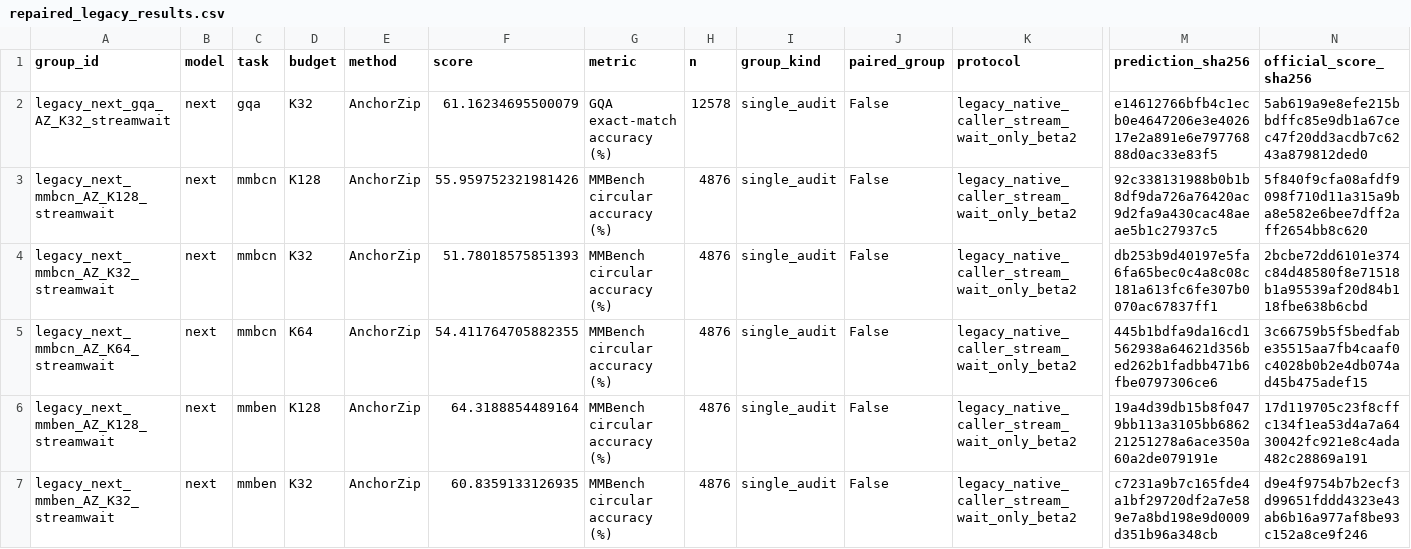
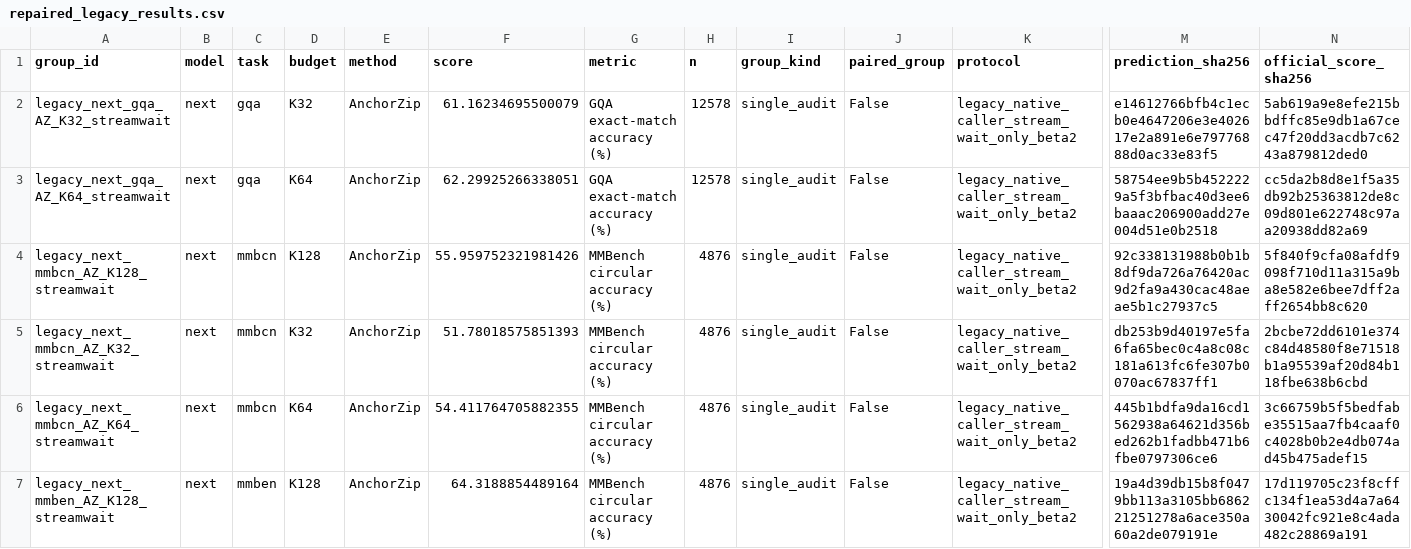
Before and after one commit to Code-Yan-ZX/EADP, a CSV file: Qwen_vl/outputs/anchor_completion_validation/records_20261003/audit_followup_20261008/published_results/repaired_legacy_results.csv, drawn as a sheet; only a part is shown, gaps mark what is left out; the shorter side is filled out with more unchanged rows; rows hold the shown columns only; the diff names each change by its address in the sheet, - before the commit and + after, or states it on an @@ line.

Commit message:
Publish completed EADP repair groups
Groups: legacy_next_gqa_AZ_K64_streamwait

Complete predictions, official score checks, runtime/protocol evidence and SHA256 manifests are archived per group. The live checkout index and user edits are preserved.

```diff
--- a/Qwen_vl/outputs/anchor_completion_validation/records_20261003/audit_followup_20261008/published_results/repaired_legacy_results.csv
+++ b/Qwen_vl/outputs/anchor_completion_validation/records_20261003/audit_followup_20261008/published_results/repaired_legacy_results.csv
+row 3: legacy_next_gqa_AZ_K64_streamwait | next | gqa | K64 | AnchorZip | 62.29925266338051 | GQA exact-match accuracy (%) | 12578 | single_audit | False | legacy_native_caller_stream_wait_only_beta2 | 58754ee9b5b4522229a5f3bfbac40d3ee6baaac206900add27e004d51e0b2518 | cc5da2b8d8e1f5a35db92b25363812de8c09d801e622748c97aa20938dd82a69
```
Also changed, not shown: 3 other files.
